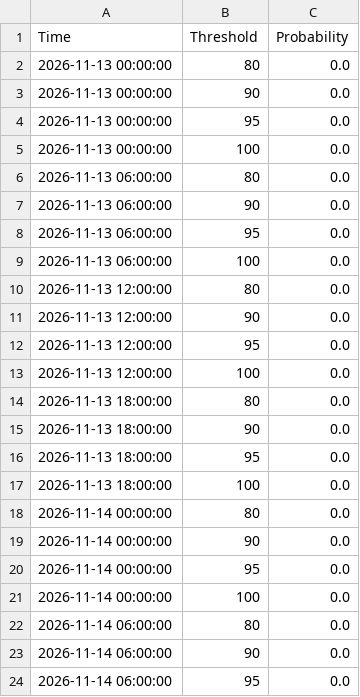
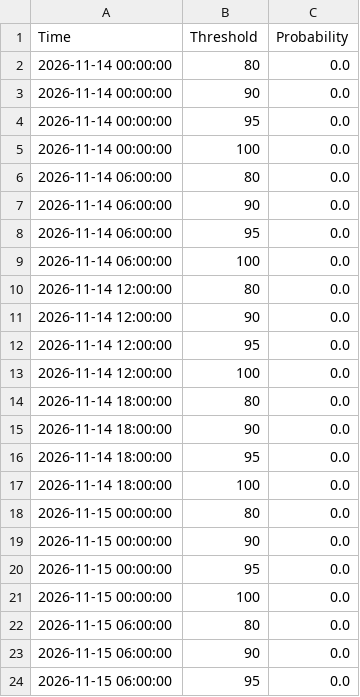
Before and after one commit to makensweather/probability_thresholds, a CSV file: jerry_adams_tmaxprobs_timeseries.csv, drawn as a sheet; only a part is shown; the shorter side is filled out with more unchanged rows; removed rows and columns are numbered as before the commit, all else as after; the diff covers the shown part only; the diff names each change by its address in the sheet, - before the commit and + after, or states it on an @@ line.

Commit message:
Update jerry_adams_tmaxprobs_timeseries.csv

```diff
--- a/jerry_adams_tmaxprobs_timeseries.csv
+++ b/jerry_adams_tmaxprobs_timeseries.csv
-row 2: 2026-11-13 00:00:00 | 80 | 0.0
-row 3: 2026-11-13 00:00:00 | 90 | 0.0
-row 4: 2026-11-13 00:00:00 | 95 | 0.0
-row 5: 2026-11-13 00:00:00 | 100 | 0.0
-row 6: 2026-11-13 06:00:00 | 80 | 0.0
-row 7: 2026-11-13 06:00:00 | 90 | 0.0
-row 8: 2026-11-13 06:00:00 | 95 | 0.0
-row 9: 2026-11-13 06:00:00 | 100 | 0.0
-row 10: 2026-11-13 12:00:00 | 80 | 0.0
-row 11: 2026-11-13 12:00:00 | 90 | 0.0
-row 12: 2026-11-13 12:00:00 | 95 | 0.0
-row 13: 2026-11-13 12:00:00 | 100 | 0.0
-row 14: 2026-11-13 18:00:00 | 80 | 0.0
-row 15: 2026-11-13 18:00:00 | 90 | 0.0
-row 16: 2026-11-13 18:00:00 | 95 | 0.0
-row 17: 2026-11-13 18:00:00 | 100 | 0.0
```
Also changed, not shown: 16 added rows elsewhere in this file.
